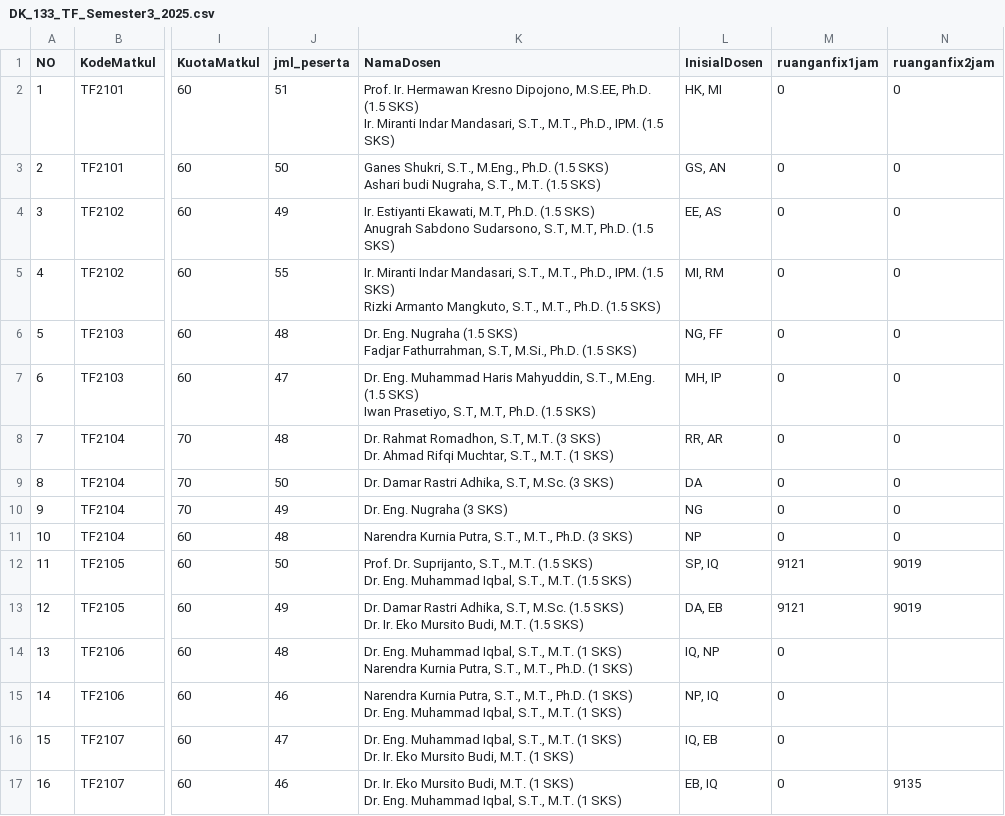
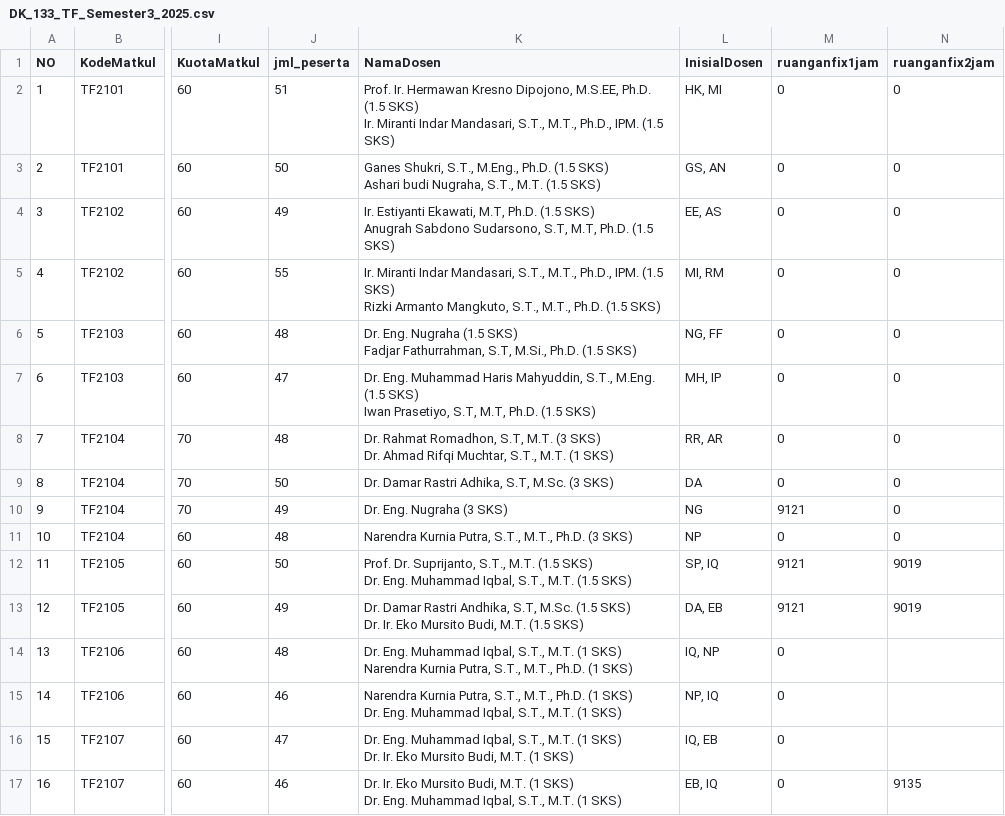
Before and after one commit to Naktekfis/scheduling-genetic-algorithm, a CSV file: data/DK_133_TF_Semester3_2025.csv, drawn as a sheet; only a part is shown, gaps mark what is left out; the diff names each change by its address in the sheet, - before the commit and + after, or states it on an @@ line.

```diff
--- a/data/DK_133_TF_Semester3_2025.csv
+++ b/data/DK_133_TF_Semester3_2025.csv
-M10 (ruanganfix1jam): 0
+M10 (ruanganfix1jam): 9121
-K13 (NamaDosen): …Damar Rastri Adhika, S.T, M.Sc.…
+K13 (NamaDosen): …Damar Rastri Andhika, S.T, M.Sc.…
```
Also changed, not shown: data/Constraints.csv, 1 other file.
